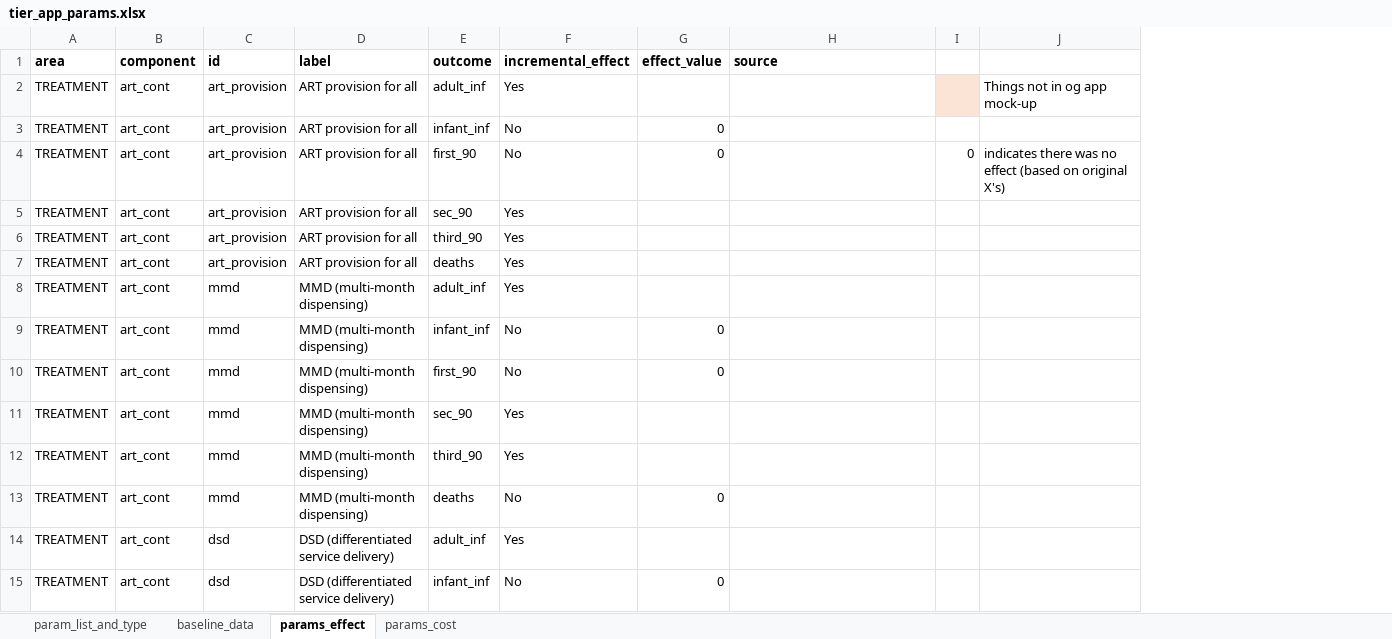
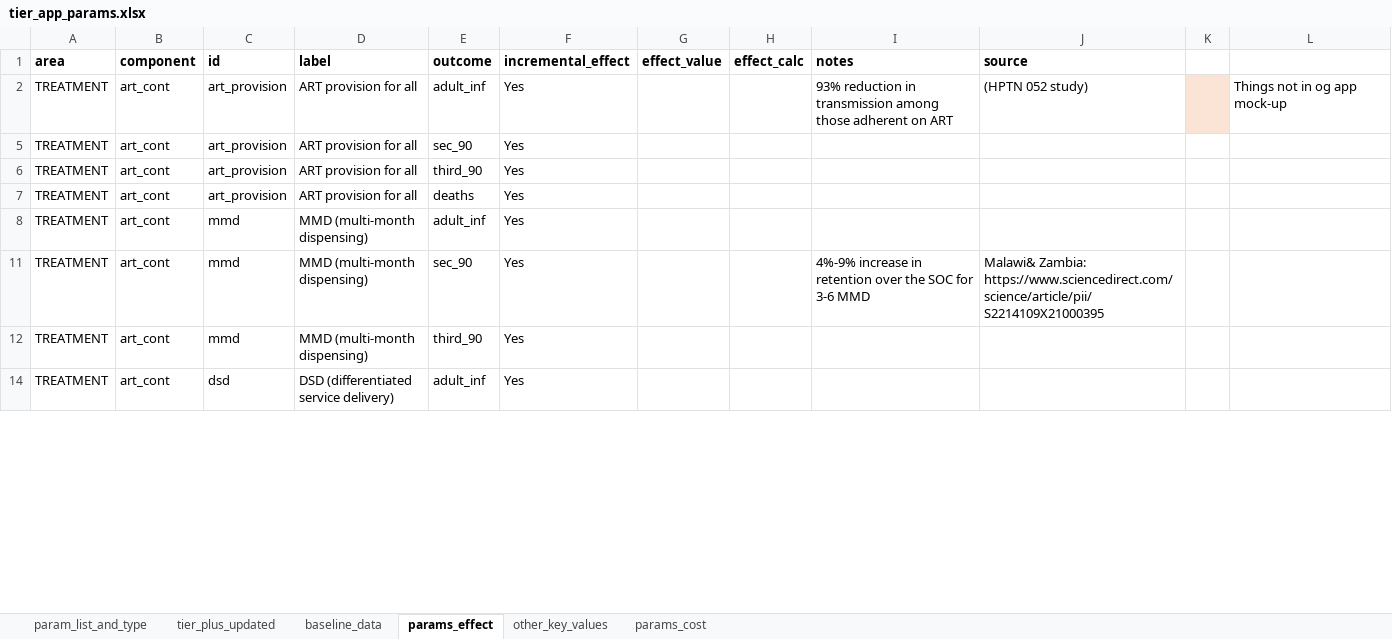
Before and after one commit to adenooy2/HIV_prioritization_tool, an Excel workbook: data/tier_app/tier_app_params.xlsx, sheet params_effect, drawn as a sheet; only a part is shown; values as stored, in another font and other column widths than the file's, no borders; removed rows and columns are numbered as before the commit, all else as after; the diff covers the shown part only; the diff names each change by its address in the sheet, - before the commit and + after, or states it on an @@ line.

```diff
--- a/data/tier_app/tier_app_params.xlsx (sheet params_effect)
+++ b/data/tier_app/tier_app_params.xlsx (sheet params_effect)
+sheet tab: tier_plus_updated
+sheet tab: other_key_values
+column H (effect_calc), empty
+column I (notes), rows 2-11: 93% reduction in transmission among those adherent on ART |  |  |  |  | 4%-9% increase in retention over the SOC for 3-6 MMD
-column I, empty
+column K, empty
-J2 (source): (empty)
+J2 (source): (HPTN 052 study)
@@ row 3 hidden: TREATMENT | art_cont | art_provision | ART provision for all | infant_inf | No | 0 @@
@@ row 4 hidden: TREATMENT | art_cont | art_provision | ART provision for all | first_90 | No | 0 |  | 0 | indicates there was no effect (based on original X's) @@
@@ row 9 hidden: TREATMENT | art_cont | mmd | MMD (multi-month dispensing) | infant_inf | No | 0 @@
@@ row 10 hidden: TREATMENT | art_cont | mmd | MMD (multi-month dispensing) | first_90 | No | 0 @@
-J11 (source): (empty)
+J11 (source): Malawi& Zambia: https://www.sciencedirect.com/science/article/pii/S2214109X21000395
@@ row 13 hidden: TREATMENT | art_cont | mmd | MMD (multi-month dispensing) | deaths | No | 0 @@
@@ row 15 hidden: TREATMENT | art_cont | dsd | DSD (differentiated service delivery) | infant_inf | No | 0 @@
```
Also changed, not shown: 137 hidden or unhidden rows and 6 edited cells elsewhere in this sheet, sheet baseline_data, sheet param_list_and_type, resources/TIER/TIER_version_4_NOV_2025.xlsx, 43 other files.
